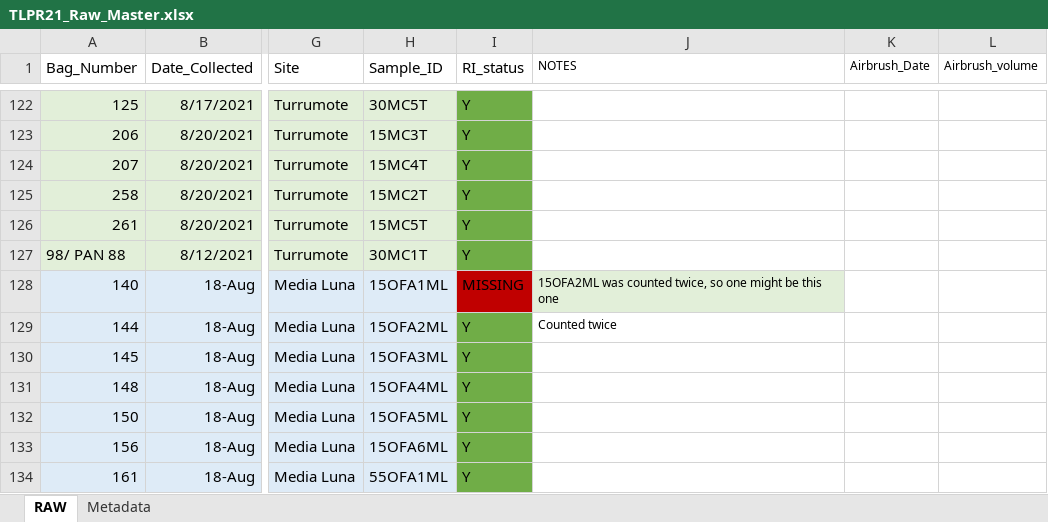
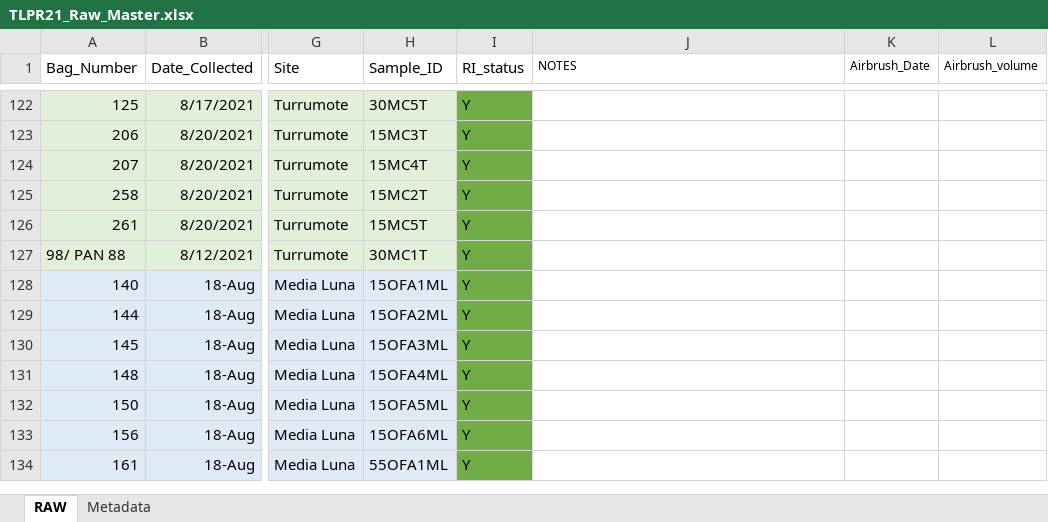
Before and after one commit to taylor-lindsay/TLPR21, an Excel workbook: TLPR21_Raw_Master.xlsx, sheet RAW, drawn as a sheet; only a part is shown, gaps mark what is left out; values as stored, in another font and other column widths than the file's, no borders; the diff names each change by its address in the sheet, - before the commit and + after, or states it on an @@ line.

```diff
--- a/TLPR21_Raw_Master.xlsx (sheet RAW)
+++ b/TLPR21_Raw_Master.xlsx (sheet RAW)
-I128 (RI_status): MISSING
+I128 (RI_status): Y
-I128 fill: #C00000
+I128 fill: #70AD47
-J128 (NOTES): 15OFA2ML was counted twice, so one might be this one
+J128 (NOTES): (empty)
-J128 fill: #E2EFD9
+J128 fill: none
-J129 (NOTES): Counted twice
+J129 (NOTES): (empty)
```
Also changed, not shown: Transplants_Sym_D_Counts.xlsx, 1 other file.
